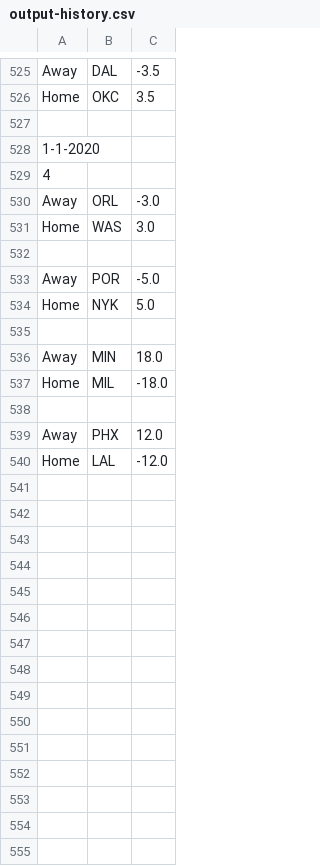
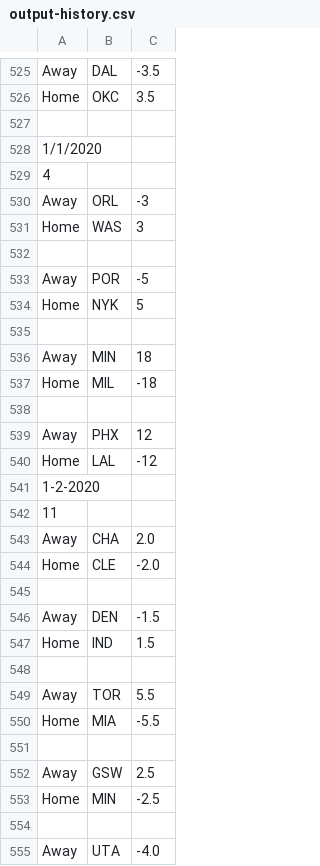
Before and after one commit to FNoonan720/NBA-Game-Model-Scraper, a CSV file: output-history.csv, drawn as a sheet; only a part is shown, gaps mark what is left out; the diff covers the shown part only.

```diff
--- a/output-history.csv
+++ b/output-history.csv
@@ -527,2 +527,2 @@ Home,OKC,3.5
  ,,
-1-1-2020
+1/1/2020,,
@@ -530,2 +530,2 @@ Home,OKC,3.5
-Away,ORL,-3.0
-Home,WAS,3.0
+Away,ORL,-3
+Home,WAS,3
@@ -533,2 +533,2 @@ Home,WAS,3.0
-Away,POR,-5.0
-Home,NYK,5.0
+Away,POR,-5
+Home,NYK,5
@@ -536,2 +536,2 @@ Home,NYK,5.0
-Away,MIN,18.0
-Home,MIL,-18.0
+Away,MIN,18
+Home,MIL,-18
@@ -539,2 +539,17 @@ Home,MIL,-18.0
-Away,PHX,12.0
-Home,LAL,-12.0
+Away,PHX,12
+Home,LAL,-12
+1-2-2020
+11
+Away,CHA,2.0
+Home,CLE,-2.0
+
+Away,DEN,-1.5
+Home,IND,1.5
+
+Away,TOR,5.5
+Home,MIA,-5.5
+
+Away,GSW,2.5
+Home,MIN,-2.5
+
+Away,UTA,-4.0
```
Also changed, not shown: 19 added rows elsewhere in this file, output.csv, 4 other files.
